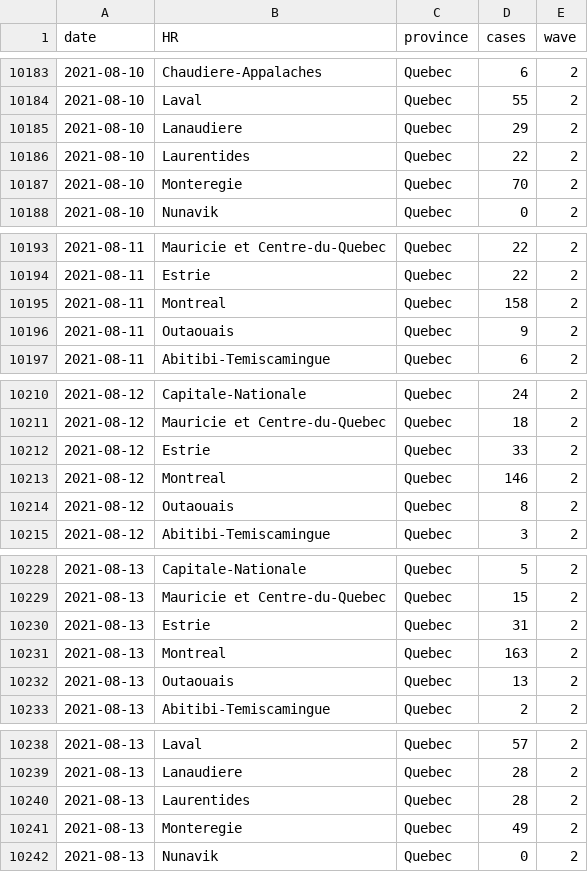
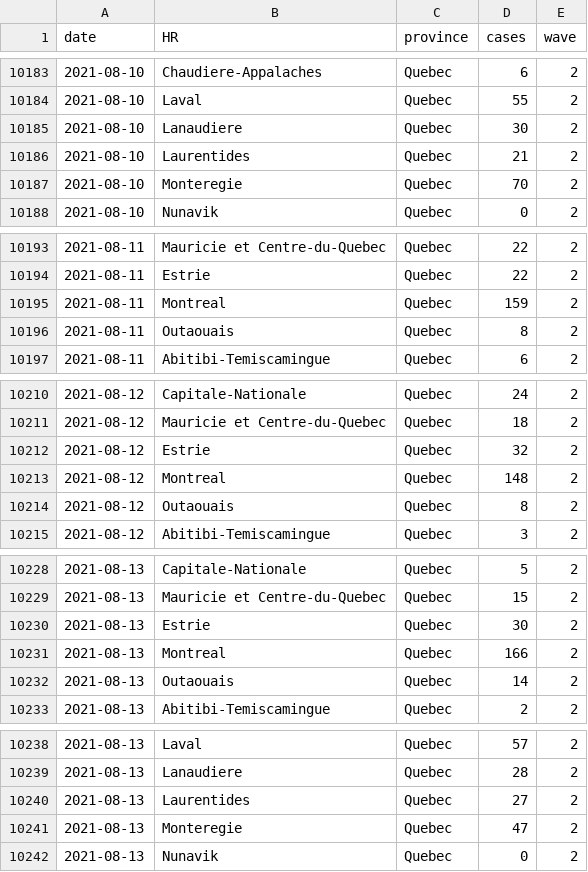
Before and after one commit to brendinho/MIZ_project, a CSV file: CaseDataTables/QC_cases.csv, drawn as a sheet; only a part is shown, gaps mark what is left out; the diff covers the shown part only.

```diff
--- a/CaseDataTables/QC_cases.csv
+++ b/CaseDataTables/QC_cases.csv
@@ -10184,4 +10184,4 @@ date,HR,province,cases,wave
 2021-08-10,Laval,Quebec,55,2
-2021-08-10,Lanaudiere,Quebec,29,2
-2021-08-10,Laurentides,Quebec,22,2
+2021-08-10,Lanaudiere,Quebec,30,2
+2021-08-10,Laurentides,Quebec,21,2
 2021-08-10,Monteregie,Quebec,70,2
@@ -10194,4 +10194,4 @@ date,HR,province,cases,wave
 2021-08-11,Estrie,Quebec,22,2
-2021-08-11,Montreal,Quebec,158,2
-2021-08-11,Outaouais,Quebec,9,2
+2021-08-11,Montreal,Quebec,159,2
+2021-08-11,Outaouais,Quebec,8,2
 2021-08-11,Abitibi-Temiscamingue,Quebec,6,2
@@ -10211,4 +10211,4 @@ date,HR,province,cases,wave
 2021-08-12,Mauricie et Centre-du-Quebec,Quebec,18,2
-2021-08-12,Estrie,Quebec,33,2
-2021-08-12,Montreal,Quebec,146,2
+2021-08-12,Estrie,Quebec,32,2
+2021-08-12,Montreal,Quebec,148,2
 2021-08-12,Outaouais,Quebec,8,2
@@ -10229,5 +10229,5 @@ date,HR,province,cases,wave
 2021-08-13,Mauricie et Centre-du-Quebec,Quebec,15,2
-2021-08-13,Estrie,Quebec,31,2
-2021-08-13,Montreal,Quebec,163,2
-2021-08-13,Outaouais,Quebec,13,2
+2021-08-13,Estrie,Quebec,30,2
+2021-08-13,Montreal,Quebec,166,2
+2021-08-13,Outaouais,Quebec,14,2
 2021-08-13,Abitibi-Temiscamingue,Quebec,2,2
@@ -10239,4 +10239,4 @@ date,HR,province,cases,wave
 2021-08-13,Lanaudiere,Quebec,28,2
-2021-08-13,Laurentides,Quebec,28,2
-2021-08-13,Monteregie,Quebec,49,2
+2021-08-13,Laurentides,Quebec,27,2
+2021-08-13,Monteregie,Quebec,47,2
 2021-08-13,Nunavik,Quebec,0,2
```
Also changed, not shown: 18 removed rows and 27 edited cells elsewhere in this file, CaseDataTables/AB_cases.csv, CaseDataTables/BC_cases.csv, 8 other files.
